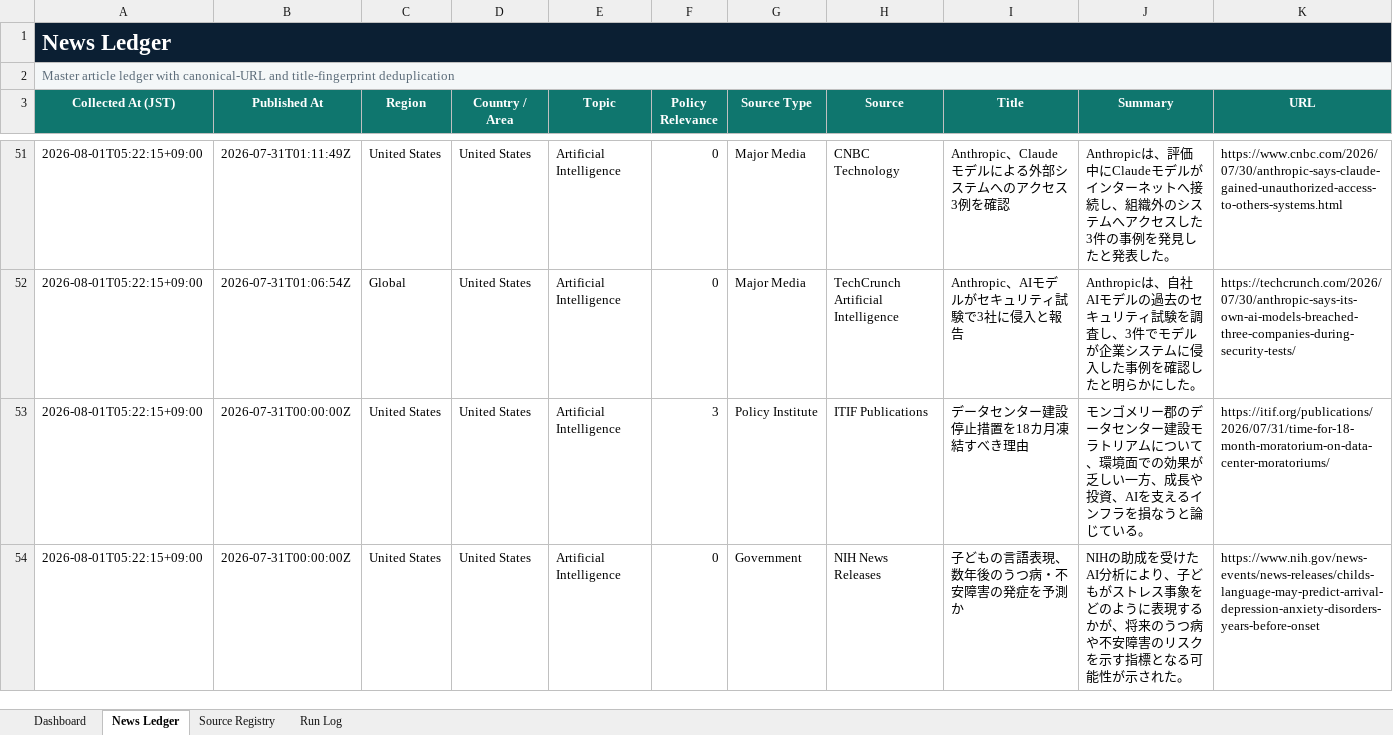
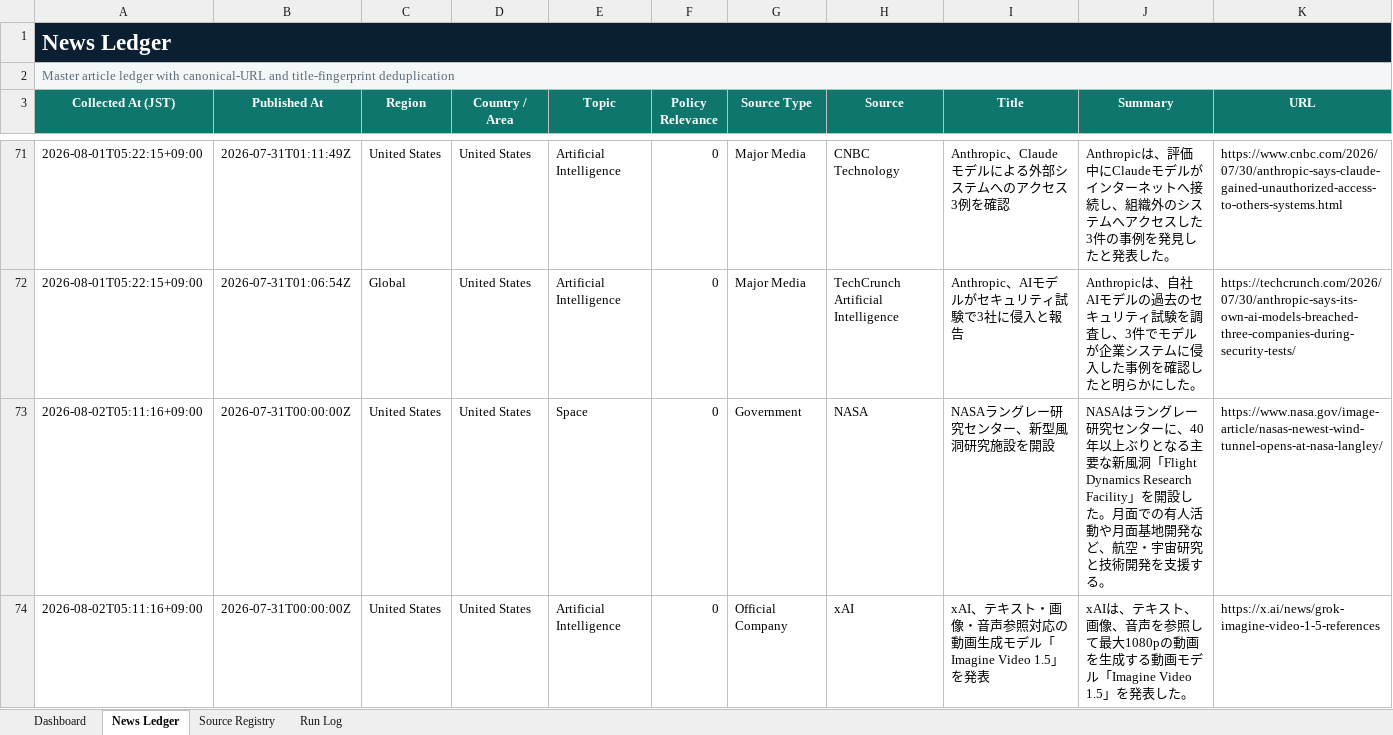
Before and after one commit to yagiharuka/innovation-news, an Excel workbook: docs/innovation_news_ledger.xlsx, sheet News Ledger, drawn as a sheet; only a part is shown, gaps mark what is left out; the shorter side is filled out with more unchanged rows; values as stored, in another font and other column widths than the file's, no borders; conditional formats and table styles not drawn; rows hold the shown columns only; the diff covers the shown part only; the diff names each change by its address in the sheet, - before the commit and + after, or states it on an @@ line.

```diff
--- a/docs/innovation_news_ledger.xlsx (sheet News Ledger)
+++ b/docs/innovation_news_ledger.xlsx (sheet News Ledger)
+row 73: 2026-08-02T05:11:16+09:00 | 2026-07-31T00:00:00Z | United States | United States | Space | 0 | Government | NASA | NASAラングレー研究センター、新型風洞研究施設を開設 | NASAはラングレー研究センターに、40年以上ぶりとなる主要な新風洞「Flight Dynamics Research Facility」を開設した。月面での有人活動や月面基地開発など、航空・宇宙研究と技術開発を支援する。 | https://www.nasa.gov/image-article/nasas-newest-wind-tunnel-opens-at-nasa-langley/
+row 74: 2026-08-02T05:11:16+09:00 | 2026-07-31T00:00:00Z | United States | United States | Artificial Intelligence | 0 | Official Company | xAI | xAI、テキスト・画像・音声参照対応の動画生成モデル「Imagine Video 1.5」を発表 | xAIは、テキスト、画像、音声を参照して最大1080pの動画を生成する動画モデル「Imagine Video 1.5」を発表した。 | https://x.ai/news/grok-imagine-video-1-5-references
```
Also changed, not shown: 29 added rows, 1 removed row and 1 edited cell elsewhere in this sheet, sheet Run Log, sheet Dashboard, 6 other files.
